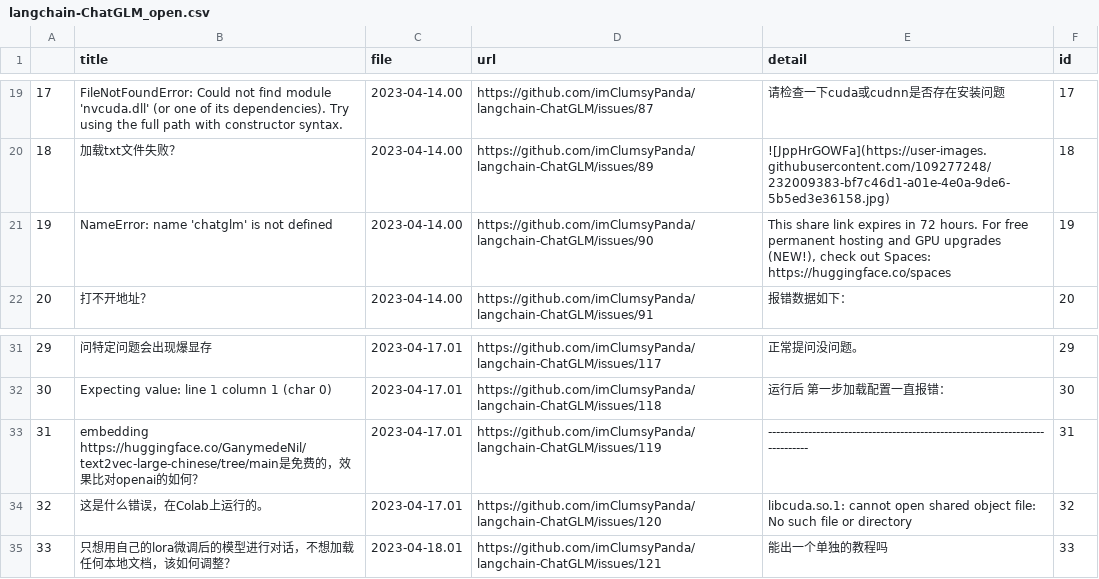
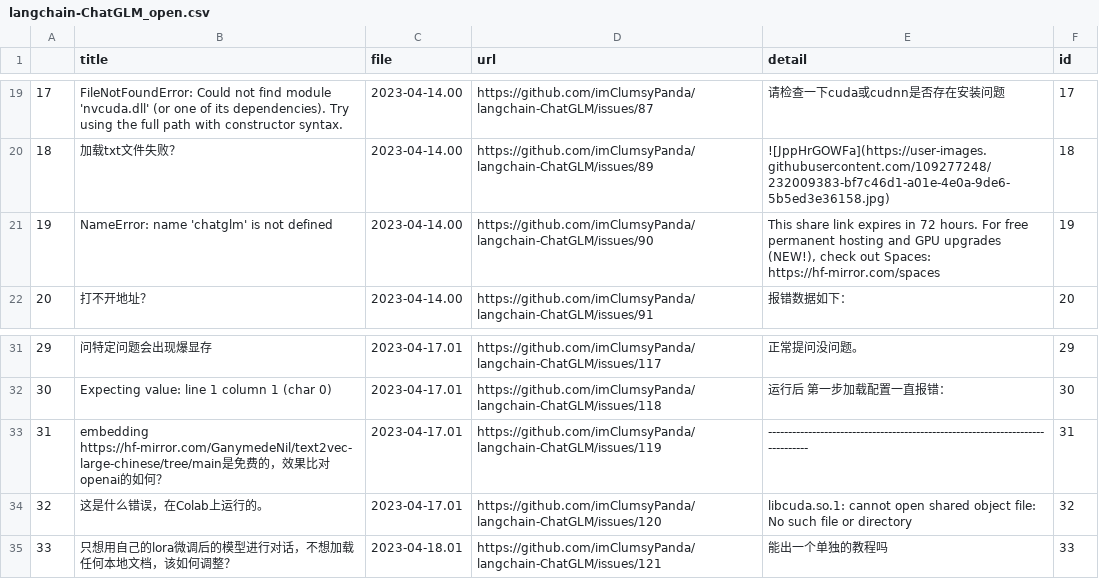
Before and after one commit to aa386400024/study-langchain-chatchat, a CSV file: knowledge_base/samples/content/test_files/langchain-ChatGLM_open.csv, drawn as a sheet; only a part is shown, gaps mark what is left out.

```diff
--- a/knowledge_base/samples/content/test_files/langchain-ChatGLM_open.csv
+++ b/knowledge_base/samples/content/test_files/langchain-ChatGLM_open.csv
@@ -20,3 +20,3 @@
 18,加载txt文件失败？,2023-04-14.00,https://github.com/imClumsyPanda/langchain-ChatGLM/issues/89,![JppHrGOWFa](https://user-images.githubusercontent.com/109277248/232009383-bf7c46d1-a01e-4e0a-9de6-5b5ed3e36158.jpg),18
-19,NameError: name 'chatglm' is not defined,2023-04-14.00,https://github.com/imClumsyPanda/langchain-ChatGLM/issues/90,"This share link expires in 72 hours. For free permanent hosting and GPU upgrades (NEW!), check out Spaces: https://huggingface.co/spaces",19
+19,NameError: name 'chatglm' is not defined,2023-04-14.00,https://github.com/imClumsyPanda/langchain-ChatGLM/issues/90,"This share link expires in 72 hours. For free permanent hosting and GPU upgrades (NEW!), check out Spaces: https://hf-mirror.com/spaces",19
 20,打不开地址？,2023-04-14.00,https://github.com/imClumsyPanda/langchain-ChatGLM/issues/91,报错数据如下：,20
@@ -32,3 +32,3 @@
 30,Expecting value: line 1 column 1 (char 0),2023-04-17.01,https://github.com/imClumsyPanda/langchain-ChatGLM/issues/118,运行后 第一步加载配置一直报错：,30
-31,embedding  https://huggingface.co/GanymedeNil/text2vec-large-chinese/tree/main是免费的，效果比对openai的如何？,2023-04-17.01,https://github.com/imClumsyPanda/langchain-ChatGLM/issues/119,-------------------------------------------------------------------------------,31
+31,embedding  https://hf-mirror.com/GanymedeNil/text2vec-large-chinese/tree/main是免费的，效果比对openai的如何？,2023-04-17.01,https://github.com/imClumsyPanda/langchain-ChatGLM/issues/119,-------------------------------------------------------------------------------,31
 32,这是什么错误，在Colab上运行的。,2023-04-17.01,https://github.com/imClumsyPanda/langchain-ChatGLM/issues/120,libcuda.so.1: cannot open shared object file: No such file or directory,32
```
Also changed, not shown: 6 other files.
